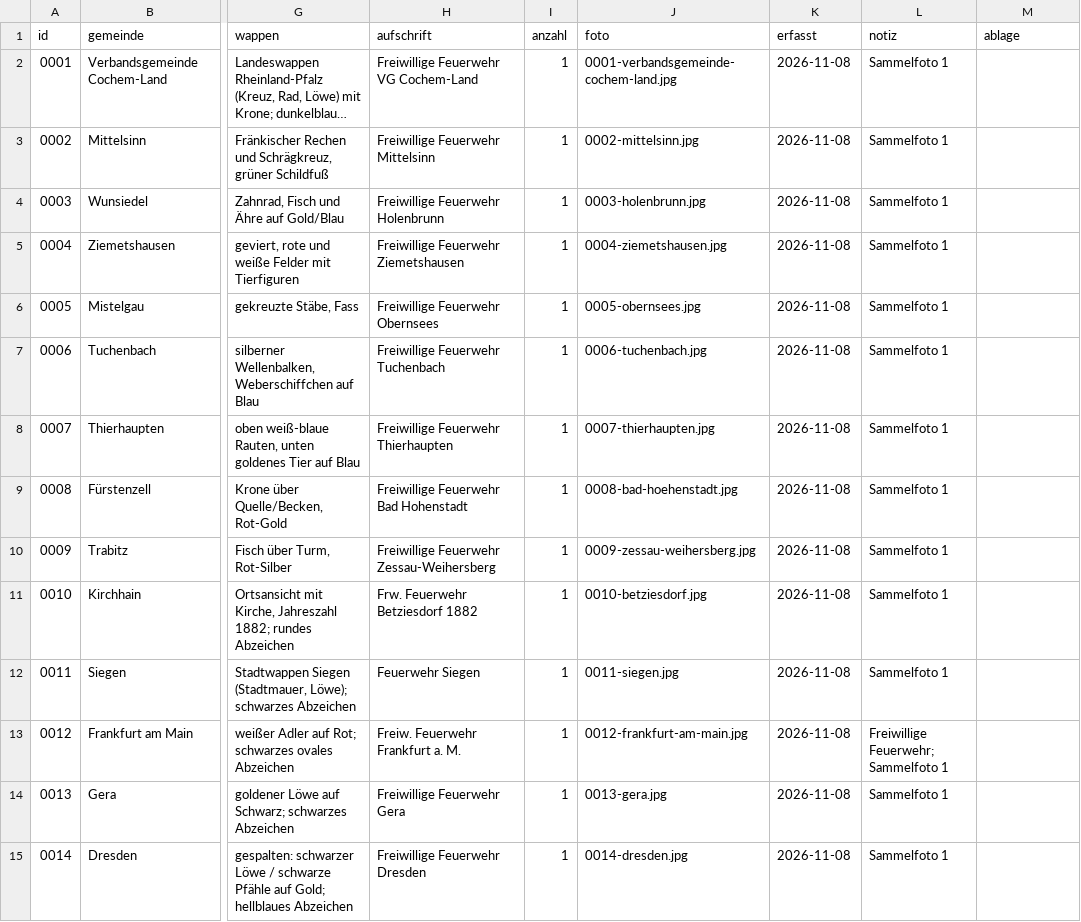
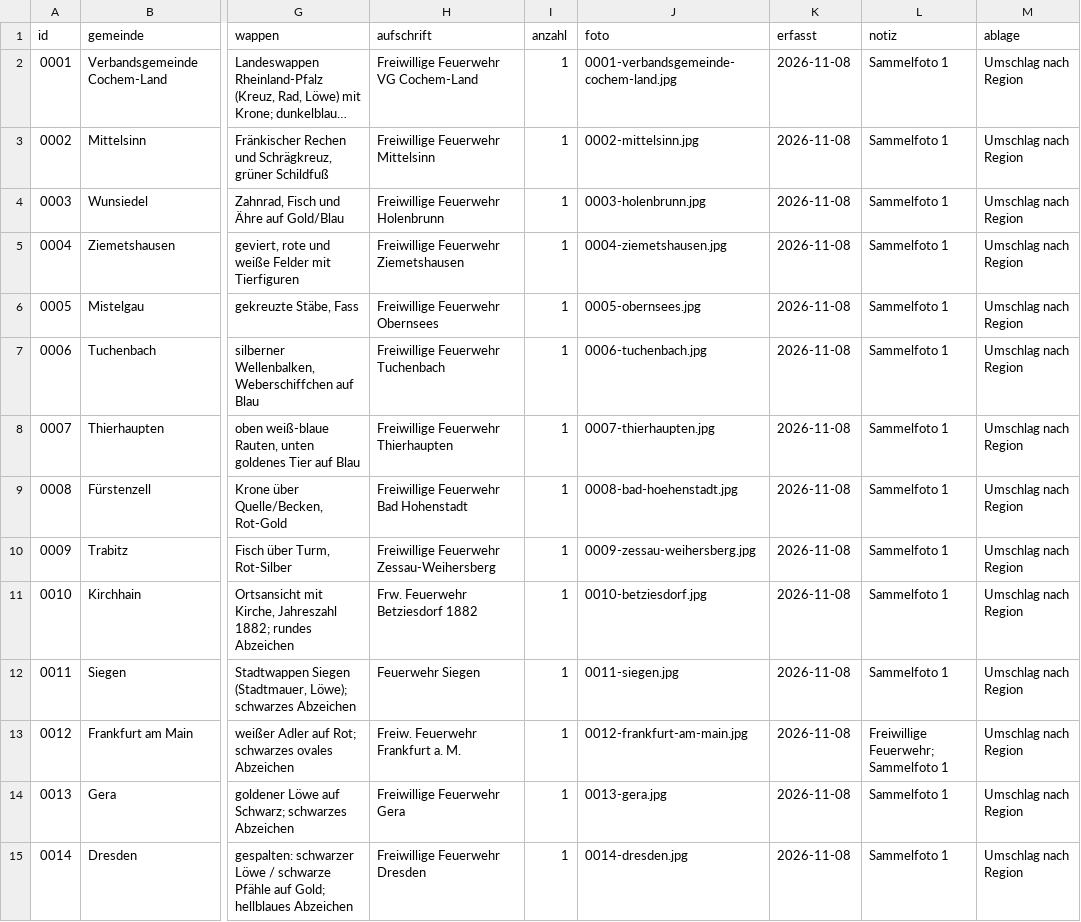
Before and after one commit to Kempasbou/aermelabzeichen, a CSV file: sammlung.csv, drawn as a sheet; only a part is shown, gaps mark what is left out; long unchanged cells end in …; the diff covers the shown part only; the diff names each change by its address in the sheet, - before the commit and + after, or states it on an @@ line.

```diff
--- a/sammlung.csv
+++ b/sammlung.csv
-M2:M15 (ablage): (empty)
+M2:M15 (ablage): Umschlag nach Region
```
Also changed, not shown: 82 edited cells elsewhere in this file.
